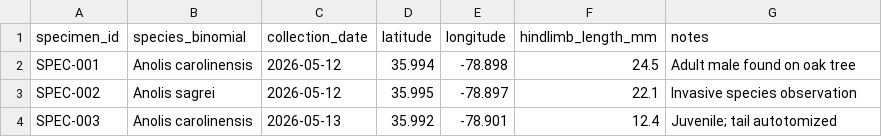
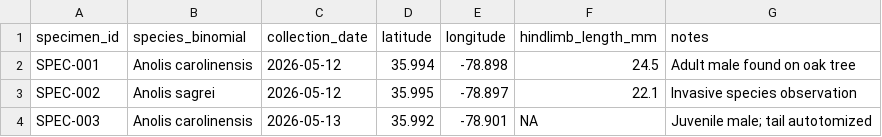
Before and after one commit to CharlotteMeigs/organismal-field-data, a CSV file: specimen_log.csv, drawn as a sheet.

Commit message:
Update specimen_log.csv

```diff
--- a/specimen_log.csv
+++ b/specimen_log.csv
@@ -3,2 +3,2 @@ SPEC-001,Anolis carolinensis,2026-05-12,35.994,-78.898,24.5,Adult male found on
 SPEC-002,Anolis sagrei,2026-05-12,35.995,-78.897,22.1,Invasive species observation
-SPEC-003,Anolis carolinensis,2026-05-13,35.992,-78.901,12.4,Juvenile; tail autotomized
+SPEC-003,Anolis carolinensis,2026-05-13,35.992,-78.901,NA,Juvenile male; tail autotomized
```
